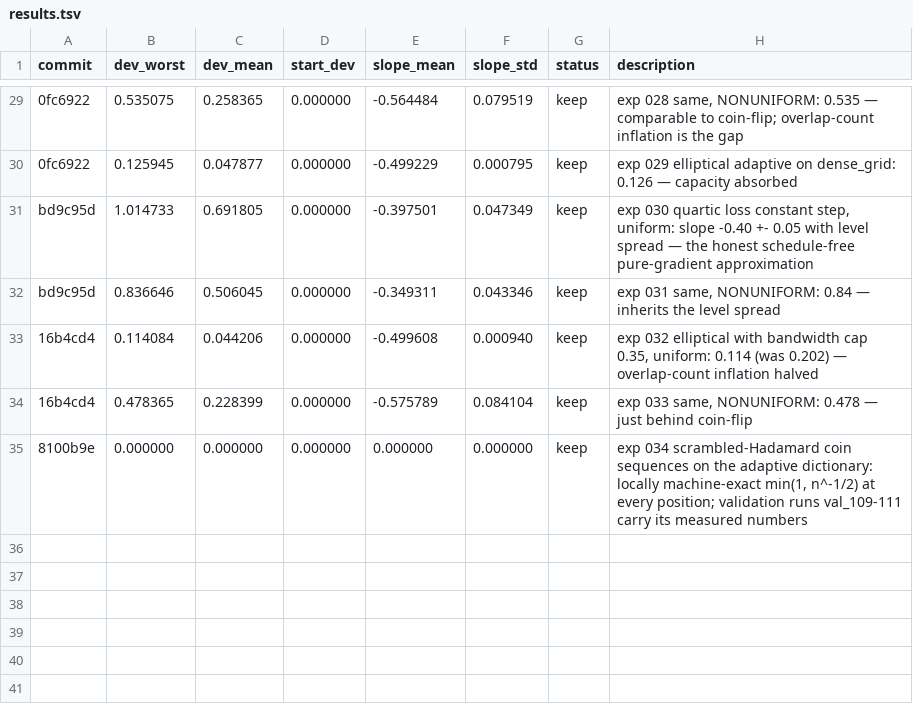
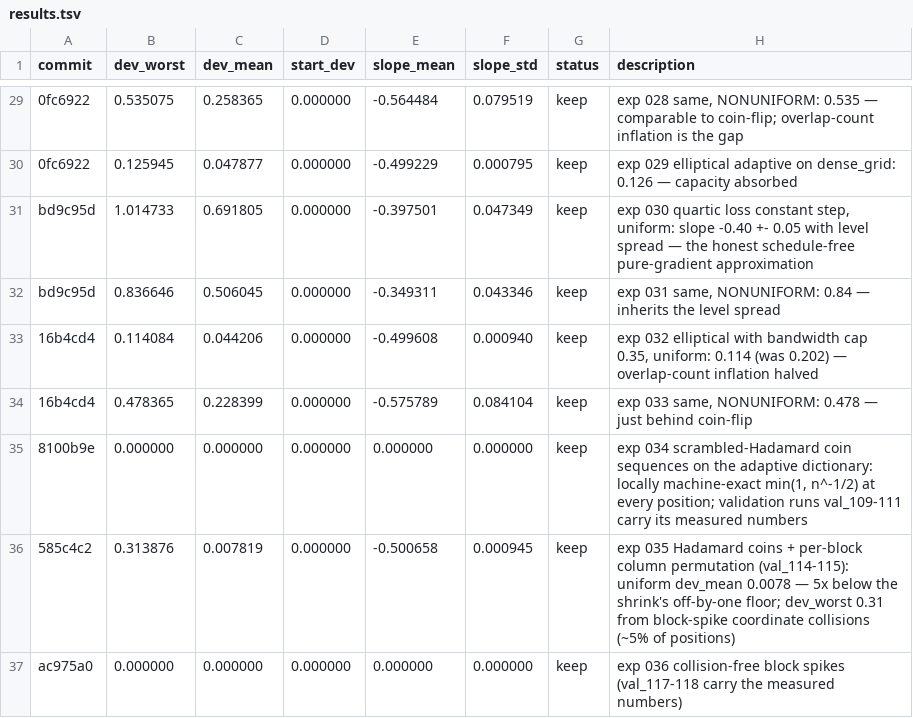
Before and after one commit to yuxinchen123/uncertainty_comparison_pointmaze, a TSV file: 11_decay_rate/results.tsv, drawn as a sheet; only a part is shown, gaps mark what is left out.

```diff
--- a/11_decay_rate/results.tsv
+++ b/11_decay_rate/results.tsv
@@ -35 +35,3 @@ bd9c95d	0.836646	0.506045	0.000000	-0.349311	0.043346	keep	exp 031 same, NONUNIF
 8100b9e	0.000000	0.000000	0.000000	0.000000	0.000000	keep	exp 034 scrambled-Hadamard coin sequences on the adaptive dictionary: locally machine-exact min(1, n^-1/2) at every position; validation runs val_109-111 carry its measured numbers
+585c4c2	0.313876	0.007819	0.000000	-0.500658	0.000945	keep	exp 035 Hadamard coins + per-block column permutation (val_114-115): uniform dev_mean 0.0078 — 5x below the shrink's off-by-one floor; dev_worst 0.31 from block-spike coordinate collisions (~5% of positions)
+ac975a0	0.000000	0.000000	0.000000	0.000000	0.000000	keep	exp 036 collision-free block spikes (val_117-118 carry the measured numbers)
```
Also changed, not shown: 9 other files.
